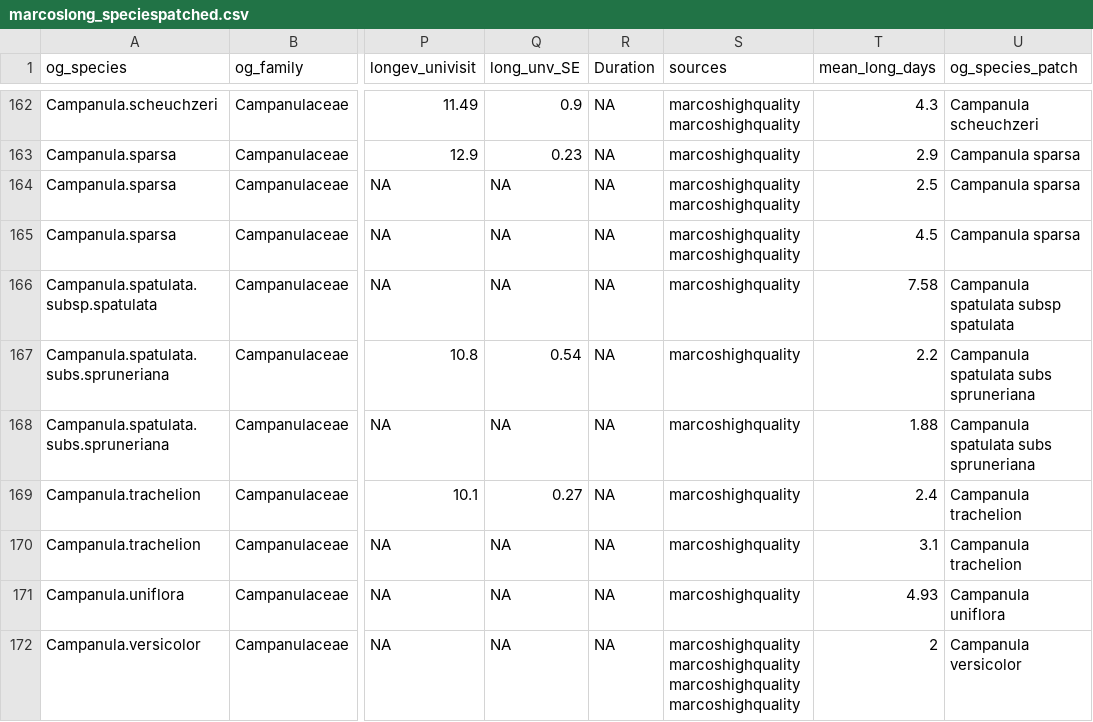
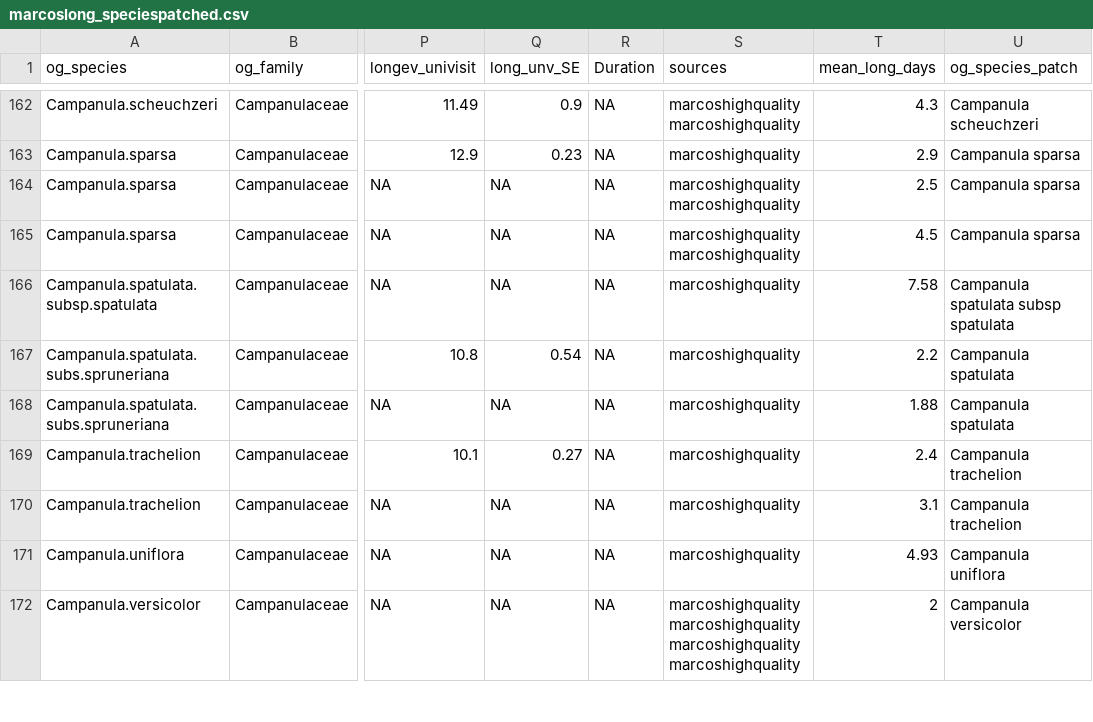
Before and after one commit to rubysaltbush/floral-longevity, a CSV file: data_input/marcoslong_speciespatched.csv, drawn as a sheet; only a part is shown, gaps mark what is left out; the diff names each change by its address in the sheet, - before the commit and + after, or states it on an @@ line.

```diff
--- a/data_input/marcoslong_speciespatched.csv
+++ b/data_input/marcoslong_speciespatched.csv
-U167:U168 (og_species_patch): Campanula spatulata subs spruneriana
+U167:U168 (og_species_patch): Campanula spatulata
```
Also changed, not shown: data_output/longev_taxa.csv, 4 other files.
